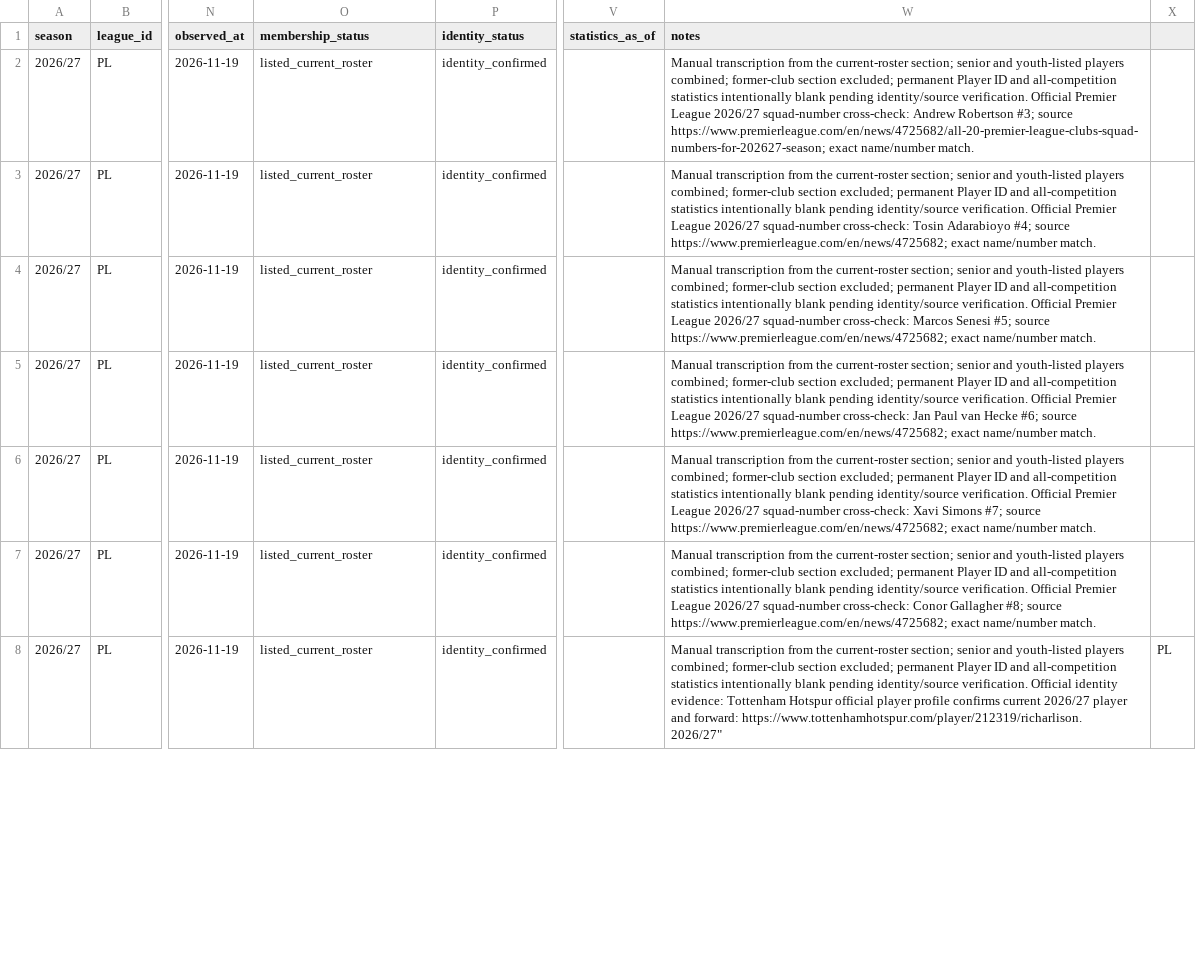
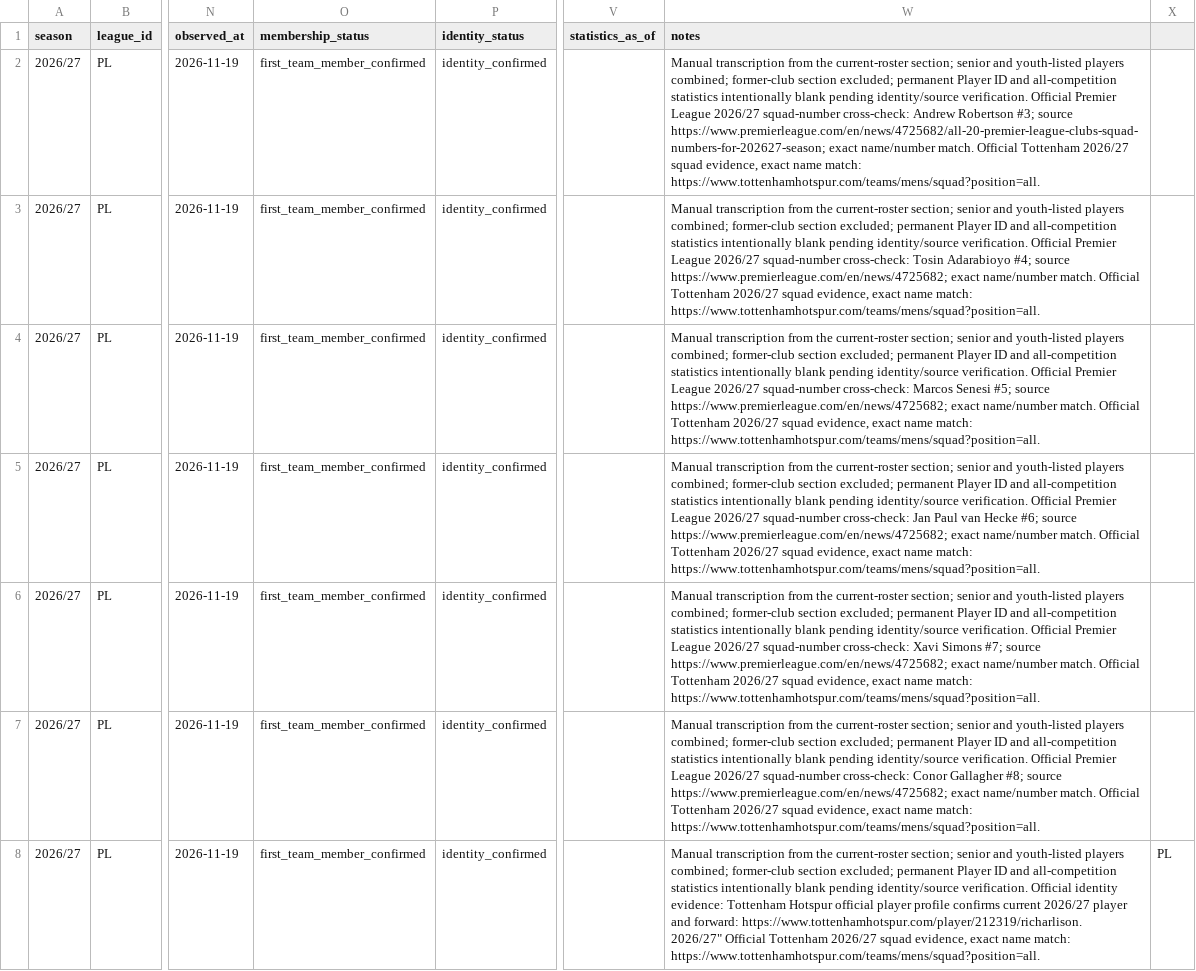
Before and after one commit to bazaku22/Project-Football-time, a CSV file: data/intake/2026-27/PL/tottenham-roster-candidates.csv, drawn as a sheet; only a part is shown, gaps mark what is left out; ↵ is a line break in a cell; the diff covers the shown part only; the diff names each change by its address in the sheet, - before the commit and + after, or states it on an @@ line.

Commit message:
data: reconcile Tottenham first-team and U21 membership

```diff
--- a/data/intake/2026-27/PL/tottenham-roster-candidates.csv
+++ b/data/intake/2026-27/PL/tottenham-roster-candidates.csv
-O2:O8 (membership_status): listed_current_roster
+O2:O8 (membership_status): first_team_member_confirmed
-W2 (notes): …name/number match.
+W2 (notes): …name/number match. Official Tottenham 2026/27 squad evidence, exact name match: https://www.tottenhamhotspur.com/teams/mens/squad?position=all.
-W3 (notes): …name/number match.
+W3 (notes): …name/number match. Official Tottenham 2026/27 squad evidence, exact name match: https://www.tottenhamhotspur.com/teams/mens/squad?position=all.
-W4 (notes): …name/number match.
+W4 (notes): …name/number match. Official Tottenham 2026/27 squad evidence, exact name match: https://www.tottenhamhotspur.com/teams/mens/squad?position=all.
-W5 (notes): …name/number match.
+W5 (notes): …name/number match. Official Tottenham 2026/27 squad evidence, exact name match: https://www.tottenhamhotspur.com/teams/mens/squad?position=all.
-W6 (notes): …name/number match.
+W6 (notes): …name/number match. Official Tottenham 2026/27 squad evidence, exact name match: https://www.tottenhamhotspur.com/teams/mens/squad?position=all.
-W7 (notes): …name/number match.
+W7 (notes): …name/number match. Official Tottenham 2026/27 squad evidence, exact name match: https://www.tottenhamhotspur.com/teams/mens/squad?position=all.
-W8 (notes): …https://www.tottenhamhotspur.com/player/212319/richarlison. ↵ 2026/27"
+W8 (notes): …https://www.tottenhamhotspur.com/player/212319/richarlison. ↵ 2026/27" Official Tottenham 2026/27 squad evidence, exact name match: https://www.tottenhamhotspur.com/teams/mens/squad?position=all.
```
Also changed, not shown: 43 edited cells elsewhere in this file.
